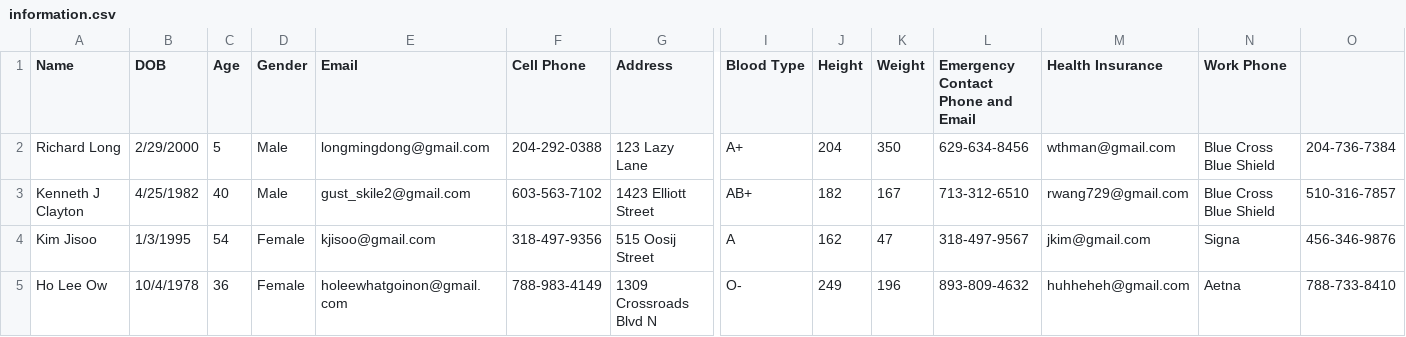
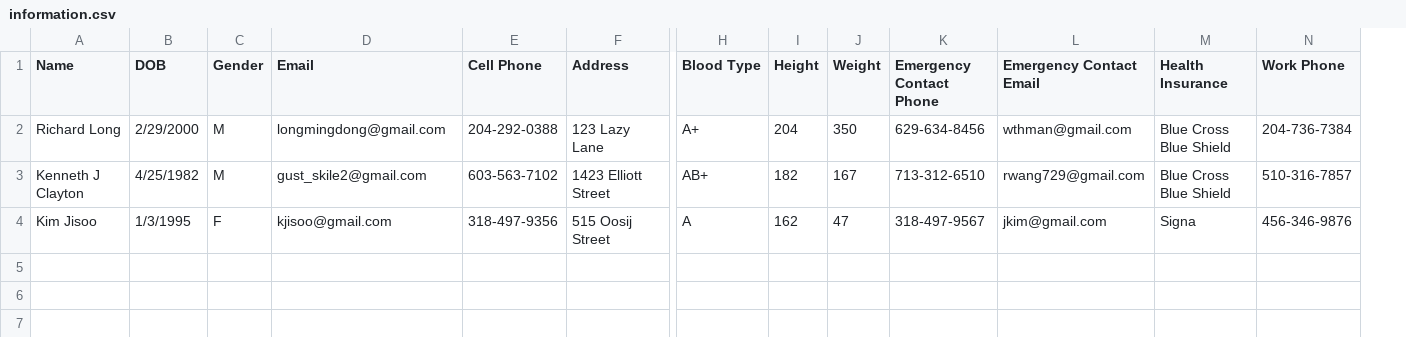
Before and after one commit to vnnh/health-portal, a CSV file: information.csv, drawn as a sheet; only a part is shown, gaps mark what is left out; removed rows and columns are numbered as before the commit, all else as after; rows hold the shown columns only; the diff names each change by its address in the sheet, - before the commit and + after, or states it on an @@ line.

Commit message:
separate emergency contact details

```diff
--- a/information.csv
+++ b/information.csv
-column C (Age), rows 2-4: 5 | 40 | 54
-K1: Emergency Contact Phone and Email
+K1: Emergency Contact Phone
-L1: Health Insurance
+L1: Emergency Contact Email
-M1: Work Phone
+M1: Health Insurance
-N1: (empty)
+N1: Work Phone
-C2:C3 (Gender): Male
+C2:C3 (Gender): M
-C4 (Gender): Female
+C4 (Gender): F
-row 5: Ho Lee Ow | 10/4/1978 | 36 | Female | holeewhatgoinon@gmail.com | 788-983-4149 | 1309 Crossroads Blvd N | O- | 249 | 196 | 893-809-4632 | huhheheh@gmail.com | Aetna | 788-733-8410
```
